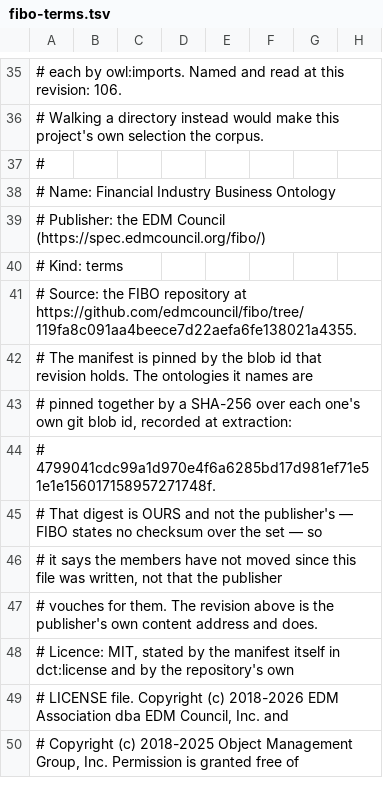
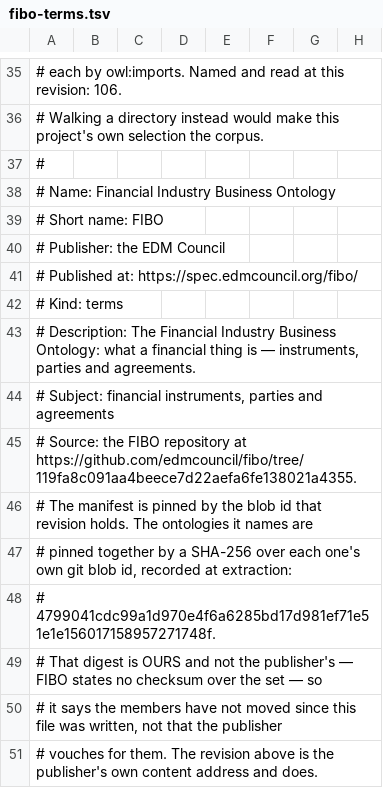
Before and after one commit to fiftiesHousewife/Semantic, a TSV file: lexicon/src/main/resources/fibo-terms.tsv, drawn as a sheet; only a part is shown, gaps mark what is left out; the shorter side is filled out with more unchanged rows.

```diff
--- a/lexicon/src/main/resources/fibo-terms.tsv
+++ b/lexicon/src/main/resources/fibo-terms.tsv
@@ -38,4 +38,8 @@
 # Name: Financial Industry Business Ontology
-# Publisher: the EDM Council (https://spec.edmcouncil.org/fibo/)
+# Short name: FIBO
+# Publisher: the EDM Council
+# Published at: https://spec.edmcouncil.org/fibo/
 # Kind: terms
+# Description: The Financial Industry Business Ontology: what a financial thing is — instruments, parties and agreements.
+# Subject: financial instruments, parties and agreements
 # Source: the FIBO repository at https://github.com/edmcouncil/fibo/tree/119fa8c091aa4beece7d22aefa6fe138021a4355.
```
Also changed, not shown: lexicon/src/main/resources/bian-service-domains.tsv, lexicon/src/main/resources/cwe-terms.tsv, 52 other files.
